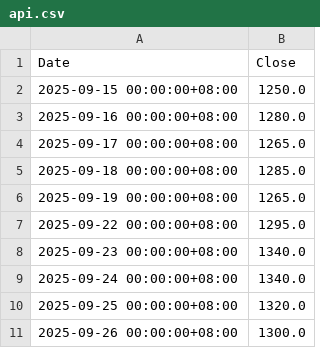
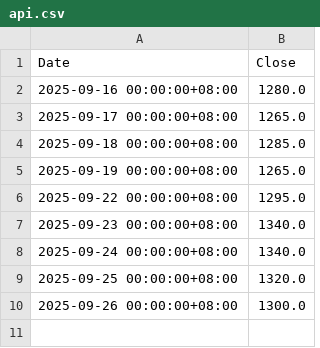
Before and after one commit to tigerkuo/CS381-python, a CSV file: api.csv, drawn as a sheet.

```diff
--- a/api.csv
+++ b/api.csv
@@ -1,3 +1,2 @@
 Date,Close
-2025-09-15 00:00:00+08:00,1250.0
 2025-09-16 00:00:00+08:00,1280.0
```
